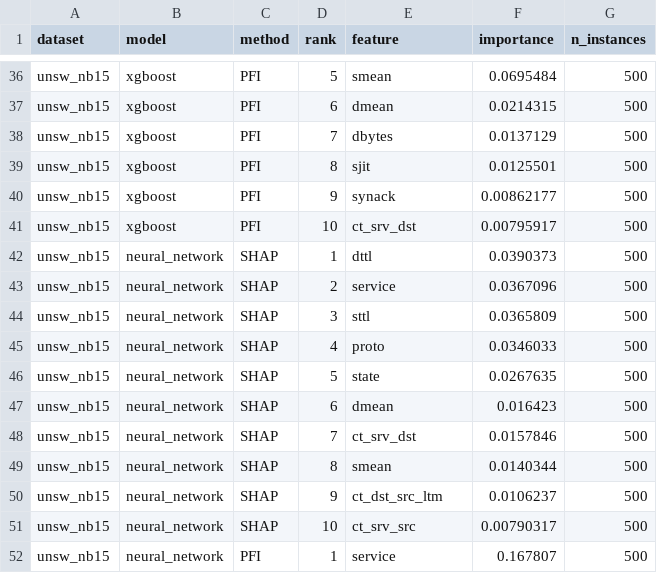
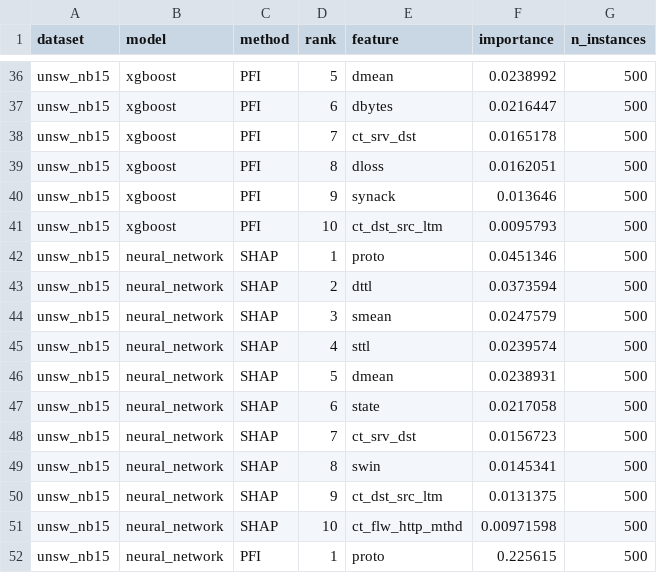
Before and after one commit to ymarcoav/xai_master_thesis, a CSV file: results/explanation_report/global_top10.csv, drawn as a sheet; only a part is shown, gaps mark what is left out; the diff covers the shown part only; the diff names each change by its address in the sheet, - before the commit and + after, or states it on an @@ line.

```diff
--- a/results/explanation_report/global_top10.csv
+++ b/results/explanation_report/global_top10.csv
-E36 (feature): smean
+E36 (feature): dmean
-F36 (importance): 0.0695484
+F36 (importance): 0.0238992
-E37 (feature): dmean
+E37 (feature): dbytes
-F37 (importance): 0.0214315
+F37 (importance): 0.0216447
-E38 (feature): dbytes
+E38 (feature): ct_srv_dst
-F38 (importance): 0.0137129
+F38 (importance): 0.0165178
-E39 (feature): sjit
+E39 (feature): dloss
-F39 (importance): 0.0125501
+F39 (importance): 0.0162051
-F40 (importance): 0.00862177
+F40 (importance): 0.013646
-E41 (feature): ct_srv_dst
+E41 (feature): ct_dst_src_ltm
-F41 (importance): 0.00795917
+F41 (importance): 0.0095793
-E42 (feature): dttl
+E42 (feature): proto
-F42 (importance): 0.0390373
+F42 (importance): 0.0451346
-E43 (feature): service
+E43 (feature): dttl
-F43 (importance): 0.0367096
+F43 (importance): 0.0373594
-E44 (feature): sttl
+E44 (feature): smean
-F44 (importance): 0.0365809
+F44 (importance): 0.0247579
-E45 (feature): proto
+E45 (feature): sttl
-F45 (importance): 0.0346033
+F45 (importance): 0.0239574
-E46 (feature): state
+E46 (feature): dmean
-F46 (importance): 0.0267635
+F46 (importance): 0.0238931
-E47 (feature): dmean
+E47 (feature): state
-F47 (importance): 0.016423
+F47 (importance): 0.0217058
-F48 (importance): 0.0157846
+F48 (importance): 0.0156723
-E49 (feature): smean
+E49 (feature): swin
-F49 (importance): 0.0140344
+F49 (importance): 0.0145341
-F50 (importance): 0.0106237
+F50 (importance): 0.0131375
-E51 (feature): ct_srv_src
+E51 (feature): ct_flw_http_mthd
-F51 (importance): 0.00790317
+F51 (importance): 0.00971598
-E52 (feature): service
+E52 (feature): proto
-F52 (importance): 0.167807
+F52 (importance): 0.225615
```
Also changed, not shown: 111 edited cells elsewhere in this file, results/confusion_matrices/unsw_nb15_neural_network.csv, results/explanation_report/local_agreement.csv, 21 other files.
